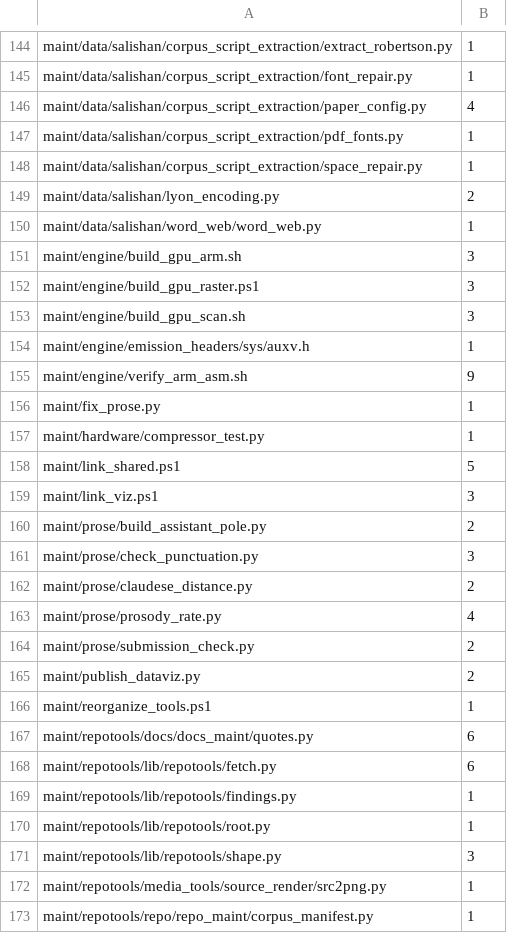
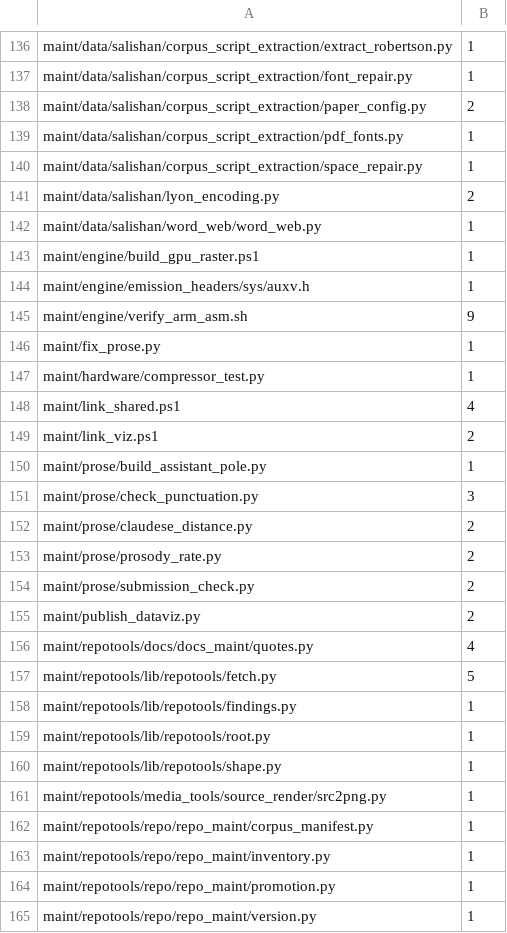
Before and after one commit to dstroy0/anchor_sift, a TSV file: maint/prose/prose_ratchet.tsv, drawn as a sheet; only a part is shown, gaps mark what is left out; the shorter side is filled out with more unchanged rows; the diff covers the shown part only.

```diff
--- a/maint/prose/prose_ratchet.tsv
+++ b/maint/prose/prose_ratchet.tsv
@@ -145,3 +137,3 @@ maint/data/salishan/corpus_script_extraction/extract_robertson.py	1
 maint/data/salishan/corpus_script_extraction/font_repair.py	1
-maint/data/salishan/corpus_script_extraction/paper_config.py	4
+maint/data/salishan/corpus_script_extraction/paper_config.py	2
 maint/data/salishan/corpus_script_extraction/pdf_fonts.py	1
@@ -150,5 +142,3 @@ maint/data/salishan/lyon_encoding.py	2
 maint/data/salishan/word_web/word_web.py	1
-maint/engine/build_gpu_arm.sh	3
-maint/engine/build_gpu_raster.ps1	3
-maint/engine/build_gpu_scan.sh	3
+maint/engine/build_gpu_raster.ps1	1
 maint/engine/emission_headers/sys/auxv.h	1
@@ -157,16 +147,15 @@ maint/fix_prose.py	1
 maint/hardware/compressor_test.py	1
-maint/link_shared.ps1	5
-maint/link_viz.ps1	3
-maint/prose/build_assistant_pole.py	2
+maint/link_shared.ps1	4
+maint/link_viz.ps1	2
+maint/prose/build_assistant_pole.py	1
 maint/prose/check_punctuation.py	3
 maint/prose/claudese_distance.py	2
-maint/prose/prosody_rate.py	4
+maint/prose/prosody_rate.py	2
 maint/prose/submission_check.py	2
 maint/publish_dataviz.py	2
-maint/reorganize_tools.ps1	1
-maint/repotools/docs/docs_maint/quotes.py	6
-maint/repotools/lib/repotools/fetch.py	6
+maint/repotools/docs/docs_maint/quotes.py	4
+maint/repotools/lib/repotools/fetch.py	5
 maint/repotools/lib/repotools/findings.py	1
 maint/repotools/lib/repotools/root.py	1
-maint/repotools/lib/repotools/shape.py	3
+maint/repotools/lib/repotools/shape.py	1
 maint/repotools/media_tools/source_render/src2png.py	1
```
Also changed, not shown: 9 removed rows and 21 edited cells elsewhere in this file, 42 other files.
